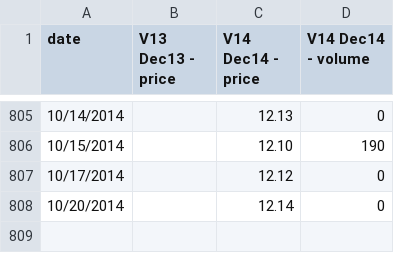
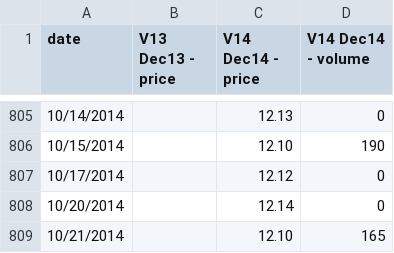
Before and after one commit to climatepolicy/dashboard, a CSV file: csv/live graphing prices and volumes.csv, drawn as a sheet; only a part is shown, gaps mark what is left out.

Commit message:
Latest data

```diff
--- a/csv/live graphing prices and volumes.csv
+++ b/csv/live graphing prices and volumes.csv
@@ -808 +808,2 @@ date,V13 Dec13 - price,V14 Dec14 - price,V14 Dec14 - volume
 10/20/2014,,12.14,0,,,,,,
+10/21/2014,,12.10,165,,,,,,
```
